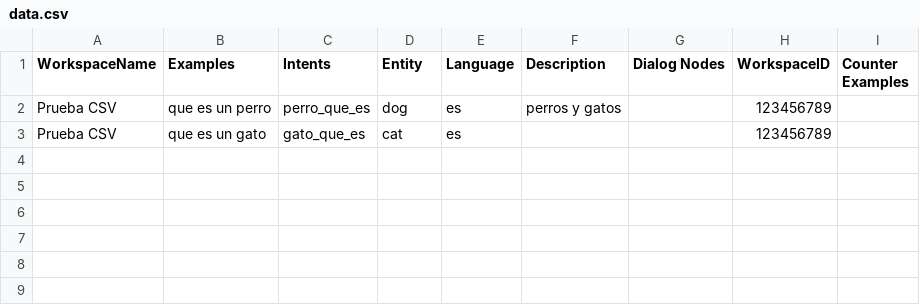
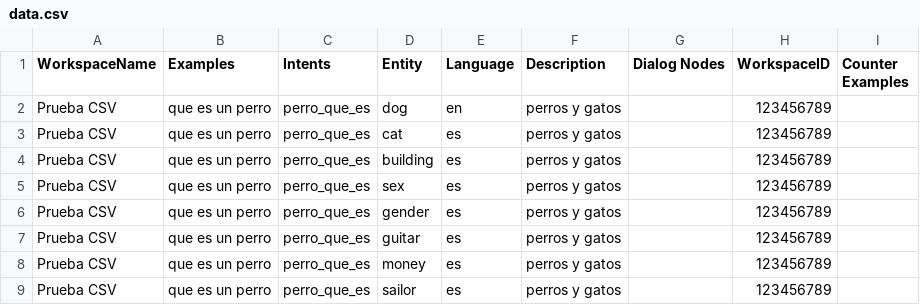
Before and after one commit to fcobo95/WatsonConvGen, a CSV file: Data Files/data.csv, drawn as a sheet.

```diff
--- a/Data Files/data.csv
+++ b/Data Files/data.csv
@@ -1,3 +1,9 @@
 WorkspaceName,Examples,Intents,Entity,Language,Description,Dialog Nodes,WorkspaceID,Counter Examples
-Prueba CSV,que es un perro,perro_que_es,dog,es,perros y gatos,,123456789,
-Prueba CSV,que es un gato,gato_que_es,cat,es,,,123456789,
+Prueba CSV,que es un perro,perro_que_es,dog,en,perros y gatos,,123456789,
+Prueba CSV,que es un perro,perro_que_es,cat,es,perros y gatos,,123456789,
+Prueba CSV,que es un perro,perro_que_es,building,es,perros y gatos,,123456789,
+Prueba CSV,que es un perro,perro_que_es,sex,es,perros y gatos,,123456789,
+Prueba CSV,que es un perro,perro_que_es,gender,es,perros y gatos,,123456789,
+Prueba CSV,que es un perro,perro_que_es,guitar,es,perros y gatos,,123456789,
+Prueba CSV,que es un perro,perro_que_es,money,es,perros y gatos,,123456789,
+Prueba CSV,que es un perro,perro_que_es,sailor,es,perros y gatos,,123456789,
```
Also changed, not shown: 3 other files.
